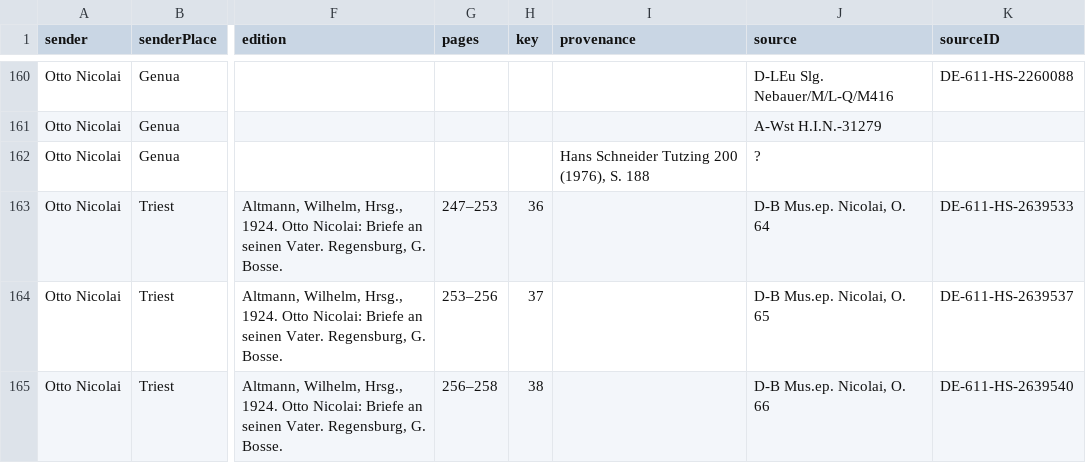
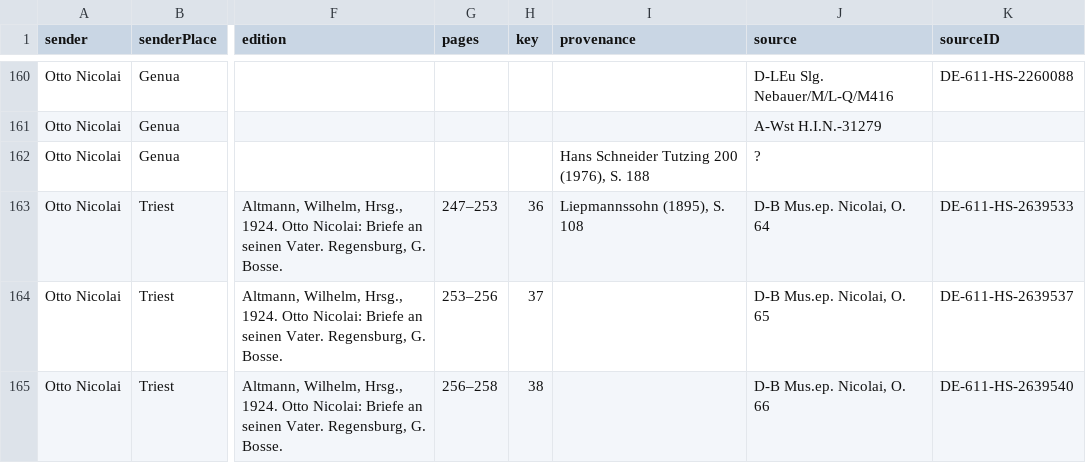
Before and after one commit to rettinghaus/NicolaiLetters, a CSV file: NicolaiLetters.csv, drawn as a sheet; only a part is shown, gaps mark what is left out; the diff names each change by its address in the sheet, - before the commit and + after, or states it on an @@ line.

Commit message:
added provenance

```diff
--- a/NicolaiLetters.csv
+++ b/NicolaiLetters.csv
-I163 (provenance): (empty)
+I163 (provenance): Liepmannssohn (1895), S. 108
```
